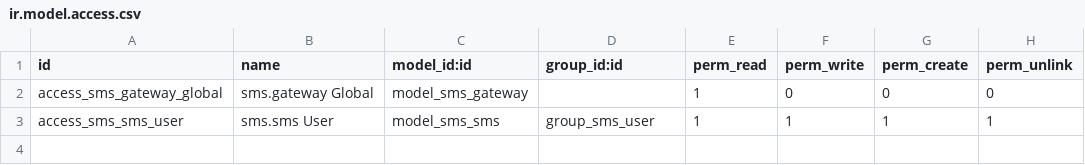
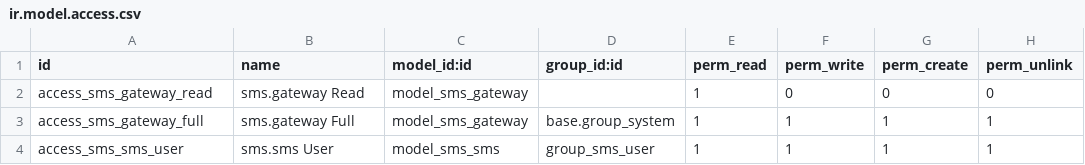
Before and after one commit to OCA/connector-telephony, a CSV file: smsclient_core/security/ir.model.access.csv, drawn as a sheet.

Commit message:
smsclient_core: improve ir.model.access

```diff
--- a/smsclient_core/security/ir.model.access.csv
+++ b/smsclient_core/security/ir.model.access.csv
@@ -1,3 +1,4 @@
 "id","name","model_id:id","group_id:id","perm_read","perm_write","perm_create","perm_unlink"
-"access_sms_gateway_global","sms.gateway Global","model_sms_gateway",,1,0,0,0
+"access_sms_gateway_read","sms.gateway Read","model_sms_gateway",,1,0,0,0
+"access_sms_gateway_full","sms.gateway Full","model_sms_gateway",base.group_system,1,1,1,1
 "access_sms_sms_user","sms.sms User","model_sms_sms","group_sms_user",1,1,1,1
```
